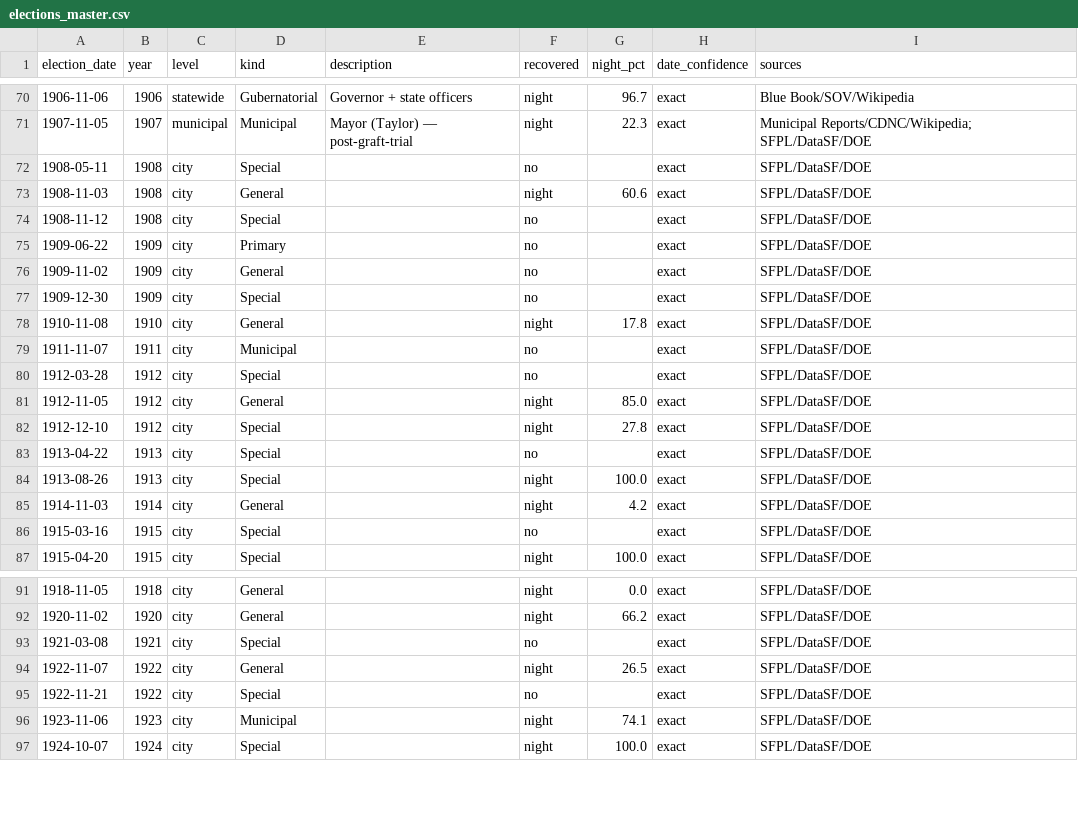
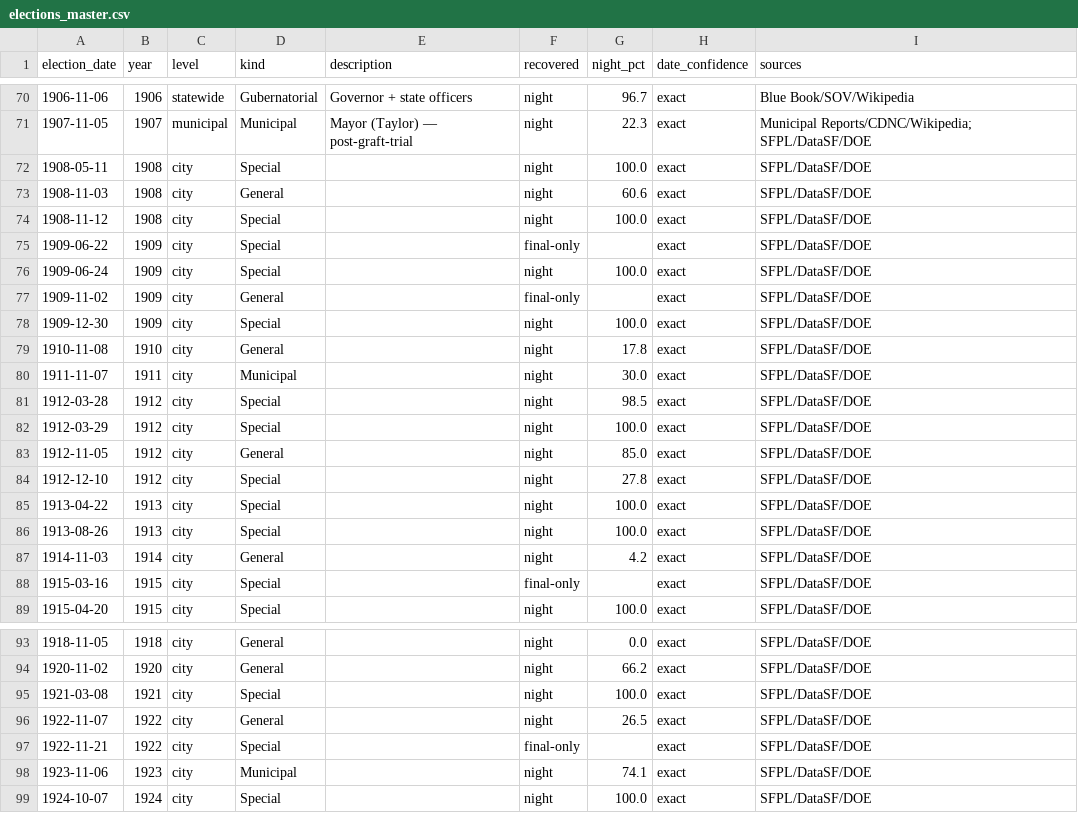
Before and after one commit to Grow-SF/sf-election-historical-counts, a CSV file: data/elections_master.csv, drawn as a sheet; only a part is shown, gaps mark what is left out; the diff covers the shown part only.

```diff
--- a/data/elections_master.csv
+++ b/data/elections_master.csv
@@ -71,17 +71,19 @@ election_date,year,level,kind,description,recovered,night_pct,date_confidence,so
 1907-11-05,1907,municipal,Municipal,Mayor (Taylor) — post-graft-trial,night,22.3,exact,Municipal Reports/CDNC/Wikipedia; SFPL/DataSF/DOE
-1908-05-11,1908,city,Special,,no,,exact,SFPL/DataSF/DOE
+1908-05-11,1908,city,Special,,night,100.0,exact,SFPL/DataSF/DOE
 1908-11-03,1908,city,General,,night,60.6,exact,SFPL/DataSF/DOE
-1908-11-12,1908,city,Special,,no,,exact,SFPL/DataSF/DOE
-1909-06-22,1909,city,Primary,,no,,exact,SFPL/DataSF/DOE
-1909-11-02,1909,city,General,,no,,exact,SFPL/DataSF/DOE
-1909-12-30,1909,city,Special,,no,,exact,SFPL/DataSF/DOE
+1908-11-12,1908,city,Special,,night,100.0,exact,SFPL/DataSF/DOE
+1909-06-22,1909,city,Special,,final-only,,exact,SFPL/DataSF/DOE
+1909-06-24,1909,city,Special,,night,100.0,exact,SFPL/DataSF/DOE
+1909-11-02,1909,city,General,,final-only,,exact,SFPL/DataSF/DOE
+1909-12-30,1909,city,Special,,night,100.0,exact,SFPL/DataSF/DOE
 1910-11-08,1910,city,General,,night,17.8,exact,SFPL/DataSF/DOE
-1911-11-07,1911,city,Municipal,,no,,exact,SFPL/DataSF/DOE
-1912-03-28,1912,city,Special,,no,,exact,SFPL/DataSF/DOE
+1911-11-07,1911,city,Municipal,,night,30.0,exact,SFPL/DataSF/DOE
+1912-03-28,1912,city,Special,,night,98.5,exact,SFPL/DataSF/DOE
+1912-03-29,1912,city,Special,,night,100.0,exact,SFPL/DataSF/DOE
 1912-11-05,1912,city,General,,night,85.0,exact,SFPL/DataSF/DOE
 1912-12-10,1912,city,Special,,night,27.8,exact,SFPL/DataSF/DOE
-1913-04-22,1913,city,Special,,no,,exact,SFPL/DataSF/DOE
+1913-04-22,1913,city,Special,,night,100.0,exact,SFPL/DataSF/DOE
 1913-08-26,1913,city,Special,,night,100.0,exact,SFPL/DataSF/DOE
 1914-11-03,1914,city,General,,night,4.2,exact,SFPL/DataSF/DOE
-1915-03-16,1915,city,Special,,no,,exact,SFPL/DataSF/DOE
+1915-03-16,1915,city,Special,,final-only,,exact,SFPL/DataSF/DOE
 1915-04-20,1915,city,Special,,night,100.0,exact,SFPL/DataSF/DOE
@@ -92,5 +94,5 @@ election_date,year,level,kind,description,recovered,night_pct,date_confidence,so
 1920-11-02,1920,city,General,,night,66.2,exact,SFPL/DataSF/DOE
-1921-03-08,1921,city,Special,,no,,exact,SFPL/DataSF/DOE
+1921-03-08,1921,city,Special,,night,100.0,exact,SFPL/DataSF/DOE
 1922-11-07,1922,city,General,,night,26.5,exact,SFPL/DataSF/DOE
-1922-11-21,1922,city,Special,,no,,exact,SFPL/DataSF/DOE
+1922-11-21,1922,city,Special,,final-only,,exact,SFPL/DataSF/DOE
 1923-11-06,1923,city,Municipal,,night,74.1,exact,SFPL/DataSF/DOE
```
Also changed, not shown: 21 edited cells elsewhere in this file, 14 other files.
